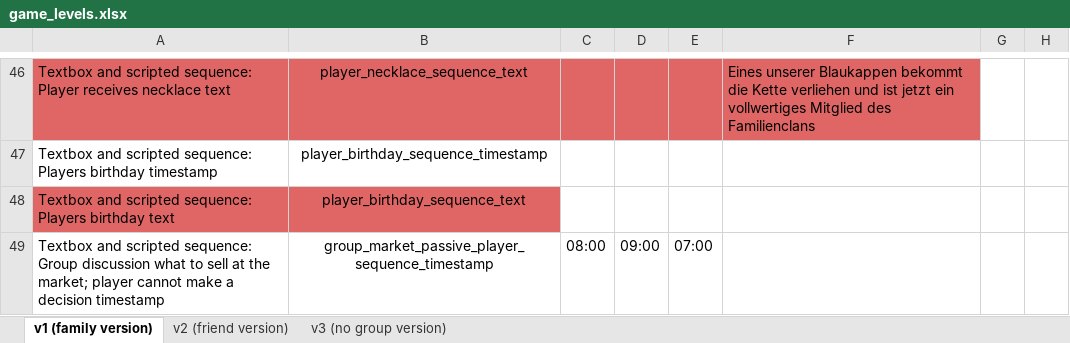
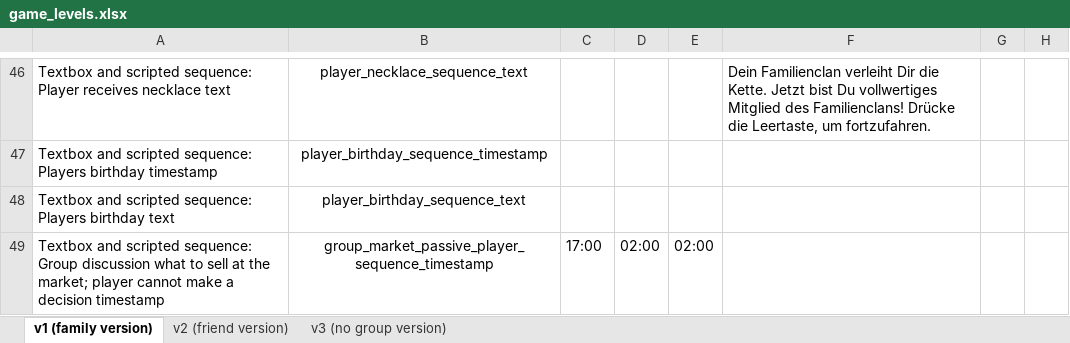
Before and after one commit to sloukit/pydew-valley-uzh, an Excel workbook: tools/game_levels.xlsx, sheet v1 (family version), drawn as a sheet; only a part is shown, gaps mark what is left out; values as stored, in another font and other column widths than the file's, no borders; charts and pictures not drawn; the diff covers the shown part only; the diff names each change by its address in the sheet, - before the commit and + after, or states it on an @@ line.

```diff
--- a/tools/game_levels.xlsx (sheet v1 (family version))
+++ b/tools/game_levels.xlsx (sheet v1 (family version))
-A46:F46 fill: #E06666
+A46:F46 fill: none
-F46: Eines unserer Blaukappen bekommt die Kette verliehen und ist jetzt ein vollwertiges Mitglied des Familienclans
+F46: Dein Familienclan verleiht Dir die Kette. Jetzt bist Du vollwertiges Mitglied des Familienclans! Drücke die Leertaste, um fortzufahren.
-A48:B48 fill: #E06666
+A48:B48 fill: none
-C49: 08:00
+C49: 17:00
-D49: 09:00
+D49: 02:00
-E49: 07:00
+E49: 02:00
```
Also changed, not shown: 39 edited cells and cell formats elsewhere in this sheet, sheet v2 (friend version), sheet v3 (no group version), charts or pictures.
